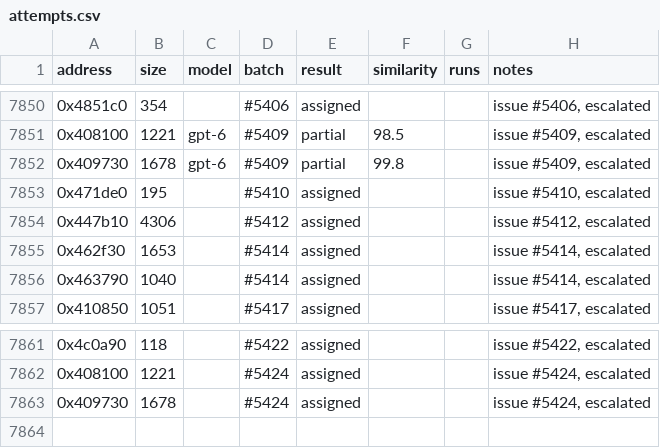
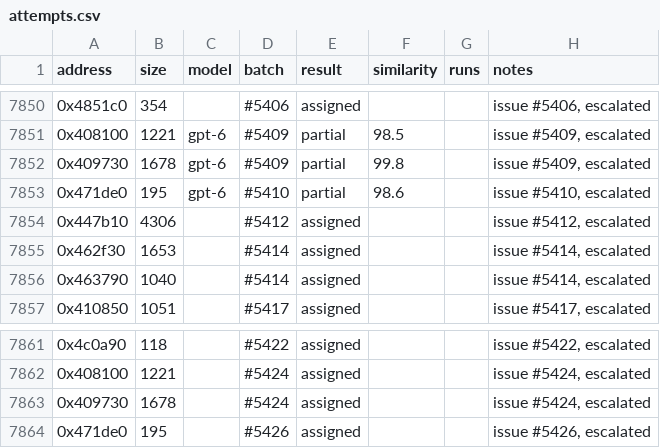
Before and after one commit to CubeB/byte-tactics, a CSV file: data/attempts.csv, drawn as a sheet; only a part is shown, gaps mark what is left out.

```diff
--- a/data/attempts.csv
+++ b/data/attempts.csv
@@ -7852,3 +7852,3 @@ address,size,model,batch,result,similarity,runs,notes
 0x409730,1678,gpt-6,#5409,partial,99.8,,"issue #5409, escalated"
-0x471de0,195,,#5410,assigned,,,"issue #5410, escalated"
+0x471de0,195,gpt-6,#5410,partial,98.6,,"issue #5410, escalated"
 0x447b10,4306,,#5412,assigned,,,"issue #5412, escalated"
@@ -7863 +7863,2 @@ address,size,model,batch,result,similarity,runs,notes
 0x409730,1678,,#5424,assigned,,,"issue #5424, escalated"
+0x471de0,195,,#5426,assigned,,,"issue #5426, escalated"
```
Also changed, not shown: data/batches.csv, 1 other file.
